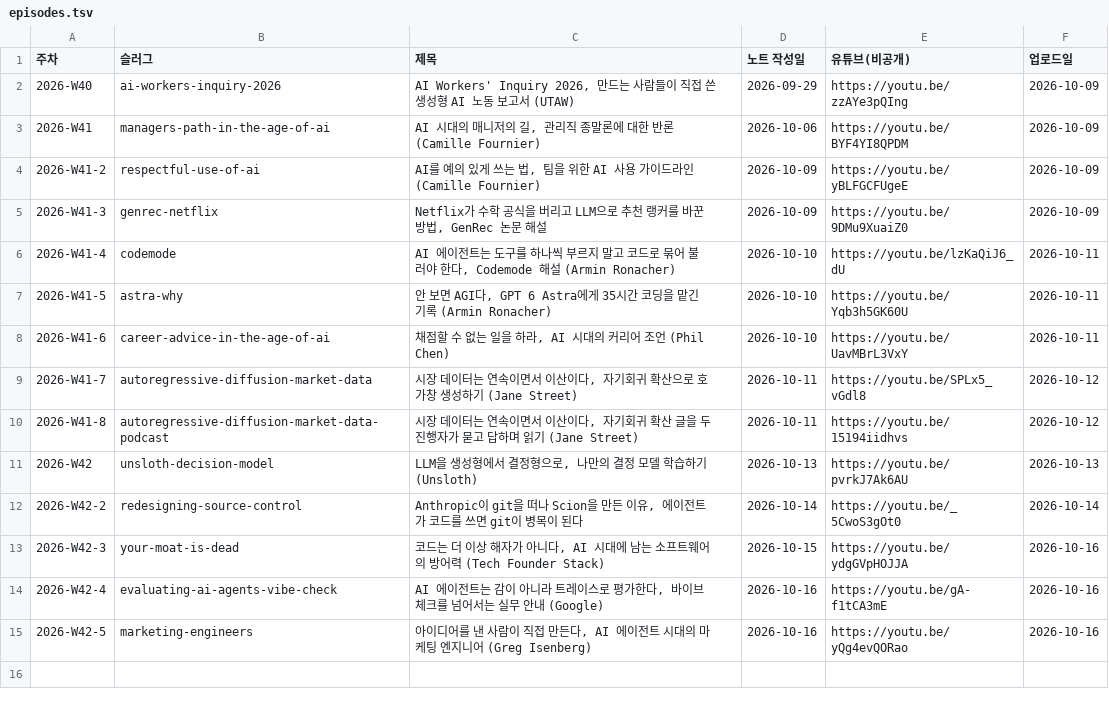
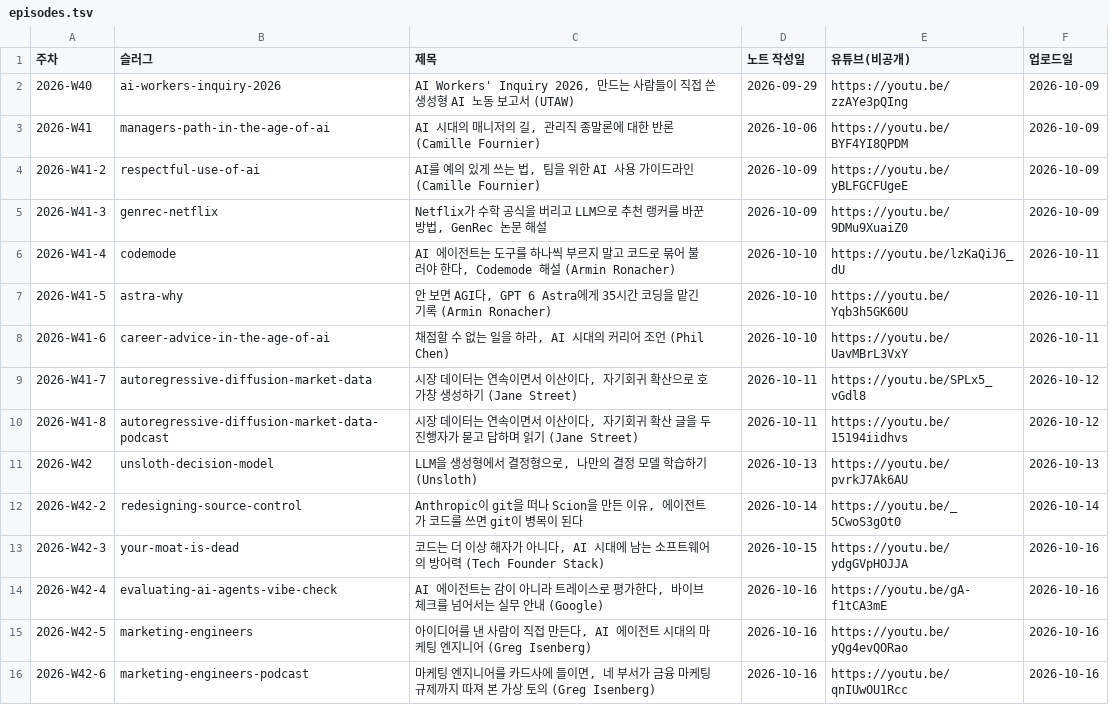
Before and after one commit to yoon-gu/compendium, a TSV file: video/episodes.tsv, drawn as a sheet.

```diff
--- a/video/episodes.tsv
+++ b/video/episodes.tsv
@@ -15 +15,2 @@
 2026-W42-5	marketing-engineers	아이디어를 낸 사람이 직접 만든다, AI 에이전트 시대의 마케팅 엔지니어 (Greg Isenberg)	2026-10-16	https://youtu.be/yQg4evQORao	2026-10-16
+2026-W42-6	marketing-engineers-podcast	마케팅 엔지니어를 카드사에 들이면, 네 부서가 금융 마케팅 규제까지 따져 본 가상 토의 (Greg Isenberg)	2026-10-16	https://youtu.be/qnIUwOU1Rcc	2026-10-16
```
Also changed, not shown: 20 other files.
